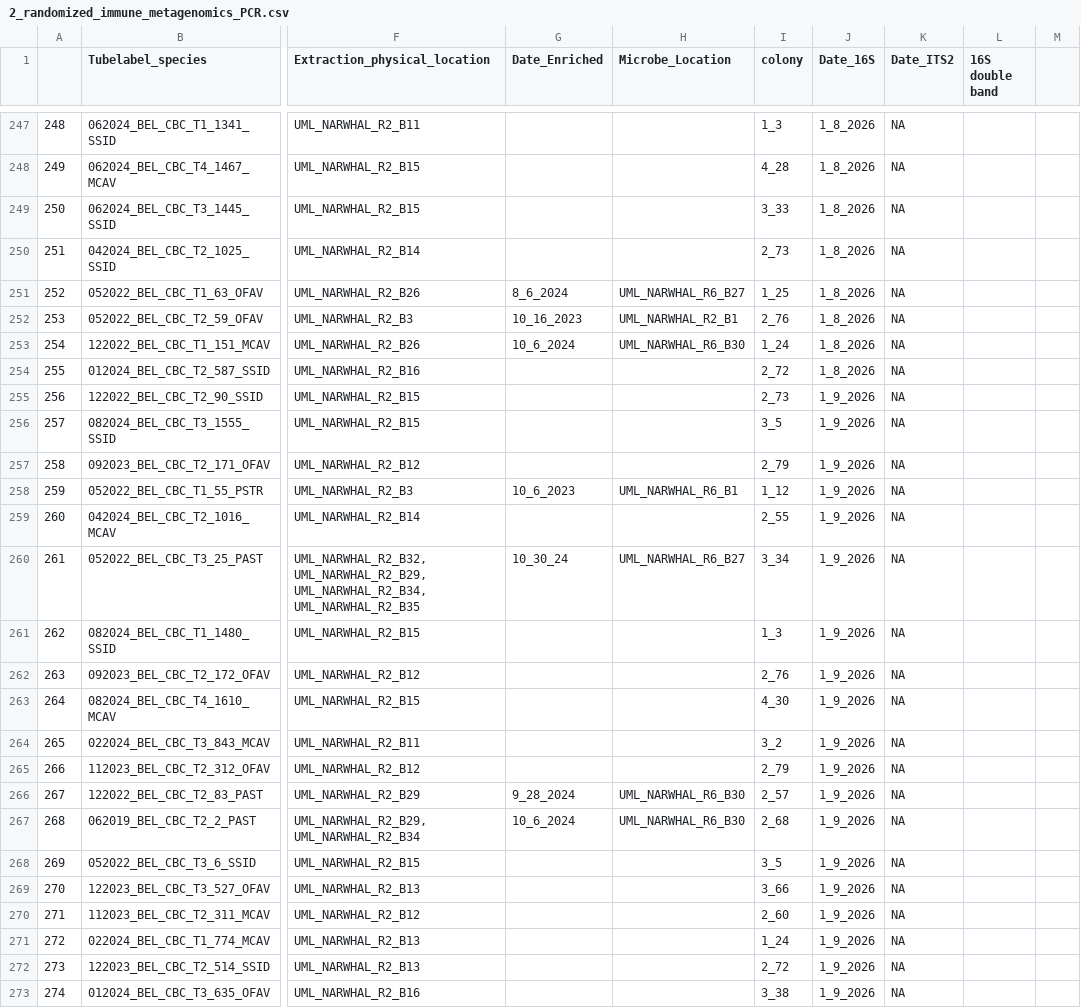
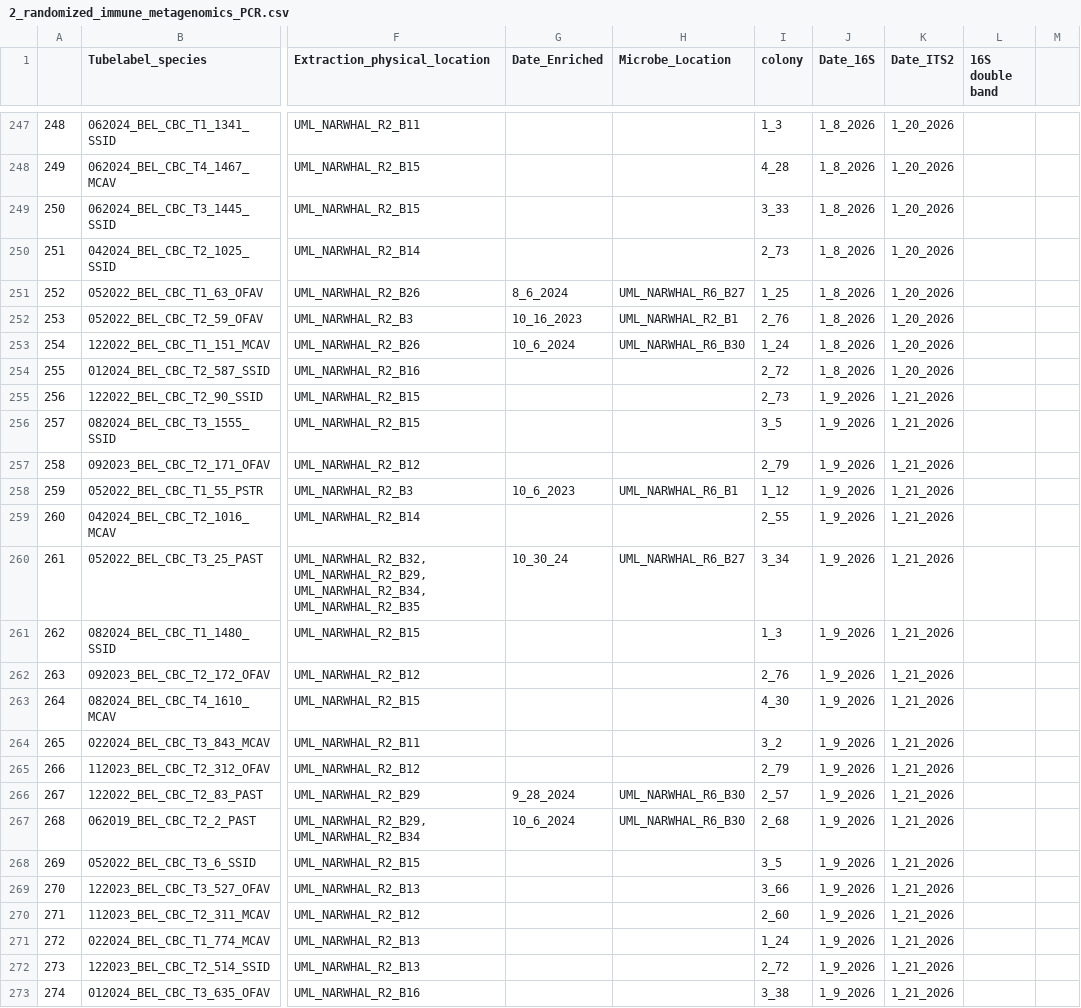
Before and after one commit to cdesouza02/PAN_BDT, a CSV file: NSF_Rapid/CBC_PCR_Plan/2_randomized_immune_metagenomics_PCR.csv, drawn as a sheet; only a part is shown, gaps mark what is left out; the diff covers the shown part only; the diff names each change by its address in the sheet, - before the commit and + after, or states it on an @@ line.

```diff
--- a/NSF_Rapid/CBC_PCR_Plan/2_randomized_immune_metagenomics_PCR.csv
+++ b/NSF_Rapid/CBC_PCR_Plan/2_randomized_immune_metagenomics_PCR.csv
-K247:K254 (Date_ITS2): NA
+K247:K254 (Date_ITS2): 1_20_2026
-K255:K273 (Date_ITS2): NA
+K255:K273 (Date_ITS2): 1_21_2026
```
Also changed, not shown: 2 added rows, 2 removed rows and 65 edited cells elsewhere in this file.
